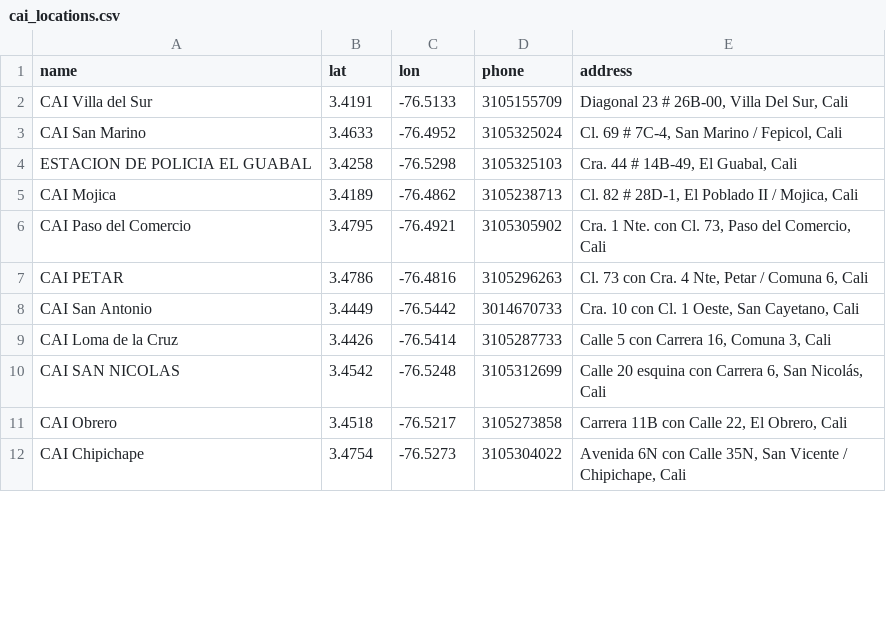
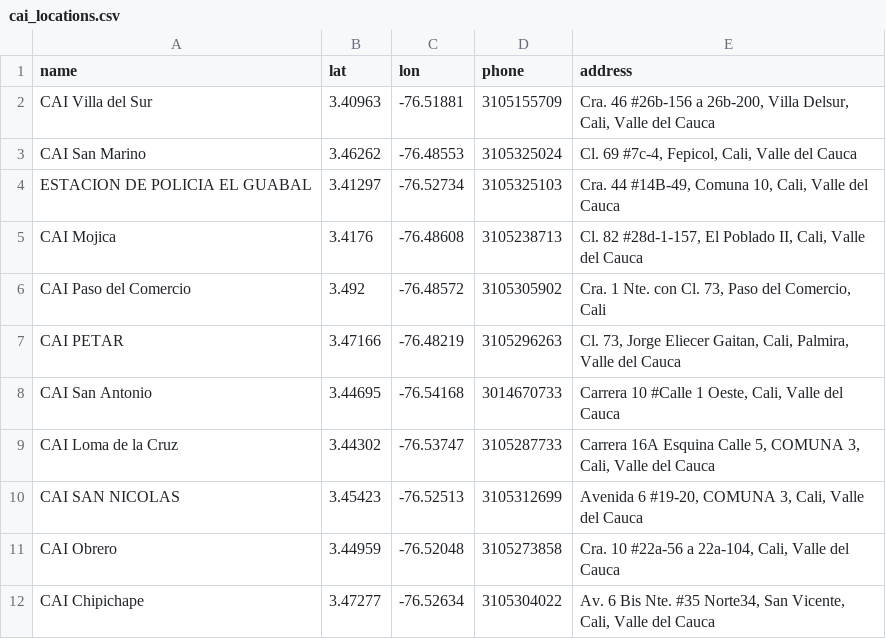
Before and after one commit to SANTRUIZV/Pilas, a CSV file: backend/ml/datasets/cai_locations.csv, drawn as a sheet; only a part is shown; the diff covers the shown part only.

```diff
--- a/backend/ml/datasets/cai_locations.csv
+++ b/backend/ml/datasets/cai_locations.csv
@@ -1,12 +1,12 @@
 name,lat,lon,phone,address
-CAI Villa del Sur,3.4191,-76.5133,3105155709,"Diagonal 23 # 26B-00, Villa Del Sur, Cali"
-CAI San Marino,3.4633,-76.4952,3105325024,"Cl. 69 # 7C-4, San Marino / Fepicol, Cali"
-ESTACION DE POLICIA  EL GUABAL,3.4258,-76.5298,3105325103,"Cra. 44 # 14B-49, El Guabal, Cali"
-CAI Mojica,3.4189,-76.4862,3105238713,"Cl. 82 # 28D-1, El Poblado II / Mojica, Cali"
-CAI Paso del Comercio,3.4795,-76.4921,3105305902,"Cra. 1 Nte. con Cl. 73, Paso del Comercio, Cali"
-CAI PETAR,3.4786,-76.4816,3105296263,"Cl. 73 con Cra. 4 Nte, Petar / Comuna 6, Cali"
-CAI San Antonio,3.4449,-76.5442,3014670733,"Cra. 10 con Cl. 1 Oeste, San Cayetano, Cali"
-CAI Loma de la Cruz,3.4426,-76.5414,3105287733,"Calle 5 con Carrera 16, Comuna 3, Cali"
-CAI SAN NICOLAS,3.4542,-76.5248,3105312699,"Calle 20 esquina con Carrera 6, San Nicolás, Cali"
-CAI Obrero,3.4518,-76.5217,3105273858,"Carrera 11B con Calle 22, El Obrero, Cali"
-CAI Chipichape,3.4754,-76.5273,3105304022,"Avenida 6N con Calle 35N, San Vicente / Chipichape, Cali"
+CAI Villa del Sur,3.40963,-76.51881,3105155709,"Cra. 46 #26b-156 a 26b-200, Villa Delsur, Cali, Valle del Cauca"
+CAI San Marino,3.46262,-76.48553,3105325024,"Cl. 69 #7c-4, Fepicol, Cali, Valle del Cauca"
+ESTACION DE POLICIA  EL GUABAL,3.41297,-76.52734,3105325103,"Cra. 44 #14B-49, Comuna 10, Cali, Valle del Cauca"
+CAI Mojica,3.4176,-76.48608,3105238713,"Cl. 82 #28d-1-157, El Poblado II, Cali, Valle del Cauca"
+CAI Paso del Comercio,3.492,-76.48572,3105305902,"Cra. 1 Nte. con Cl. 73, Paso del Comercio, Cali"
+CAI PETAR,3.47166,-76.48219,3105296263,"Cl. 73, Jorge Eliecer Gaitan, Cali, Palmira, Valle del Cauca"
+CAI San Antonio,3.44695,-76.54168,3014670733,"Carrera 10 #Calle 1 Oeste, Cali, Valle del Cauca"
+CAI Loma de la Cruz,3.44302,-76.53747,3105287733,"Carrera 16A Esquina Calle 5, COMUNA 3, Cali, Valle del Cauca"
+CAI SAN NICOLAS,3.45423,-76.52513,3105312699,"Avenida 6 #19-20, COMUNA 3, Cali, Valle del Cauca"
+CAI Obrero,3.44959,-76.52048,3105273858,"Cra. 10 #22a-56 a 22a-104, Cali, Valle del Cauca"
+CAI Chipichape,3.47277,-76.52634,3105304022,"Av. 6 Bis Nte. #35 Norte34, San Vicente, Cali, Valle del Cauca"
```
Also changed, not shown: 5 added rows and 94 edited cells elsewhere in this file, 7 other files.
